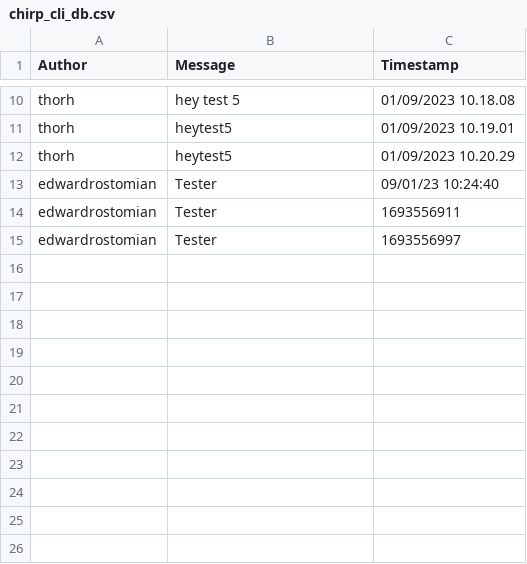
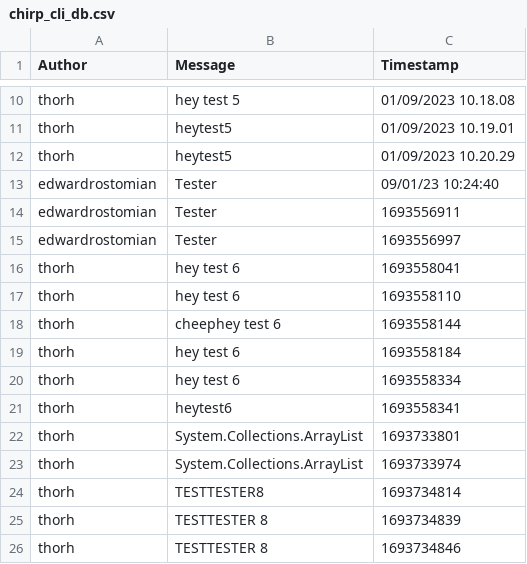
Before and after one commit to ITU-BDSA23-GROUP23/Chirp, a CSV file: chirp_cli_db.csv, drawn as a sheet; only a part is shown, gaps mark what is left out.

Commit message:
Made cheep work without quotationsmarks

```diff
--- a/chirp_cli_db.csv
+++ b/chirp_cli_db.csv
@@ -15 +15,12 @@ edwardrostomian,"Tester",1693556911
 edwardrostomian,"Tester",1693556997
+thorh,"hey test 6",1693558041
+thorh,"hey test 6",1693558110
+thorh,"cheephey test 6",1693558144
+thorh,"hey test 6",1693558184
+thorh,"hey test 6",1693558334
+thorh,"heytest6",1693558341
+thorh,"System.Collections.ArrayList",1693733801
+thorh,"System.Collections.ArrayList",1693733974
+thorh,"TESTTESTER8",1693734814
+thorh,"TESTTESTER 8",1693734839
+thorh,"TESTTESTER 8",1693734846
```
Also changed, not shown: 1 other file.
